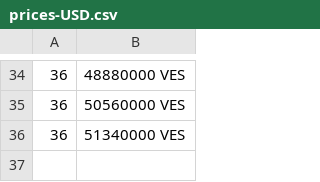
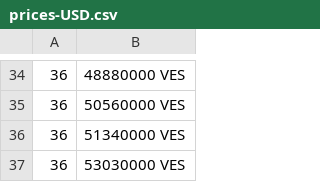
Before and after one commit to jkou02/merida-june-6-2024, a CSV file: prices-USD.csv, drawn as a sheet; only a part is shown, gaps mark what is left out.

```diff
--- a/prices-USD.csv
+++ b/prices-USD.csv
@@ -36 +36,2 @@
  36,51340000 VES
+ 36,53030000 VES
```
